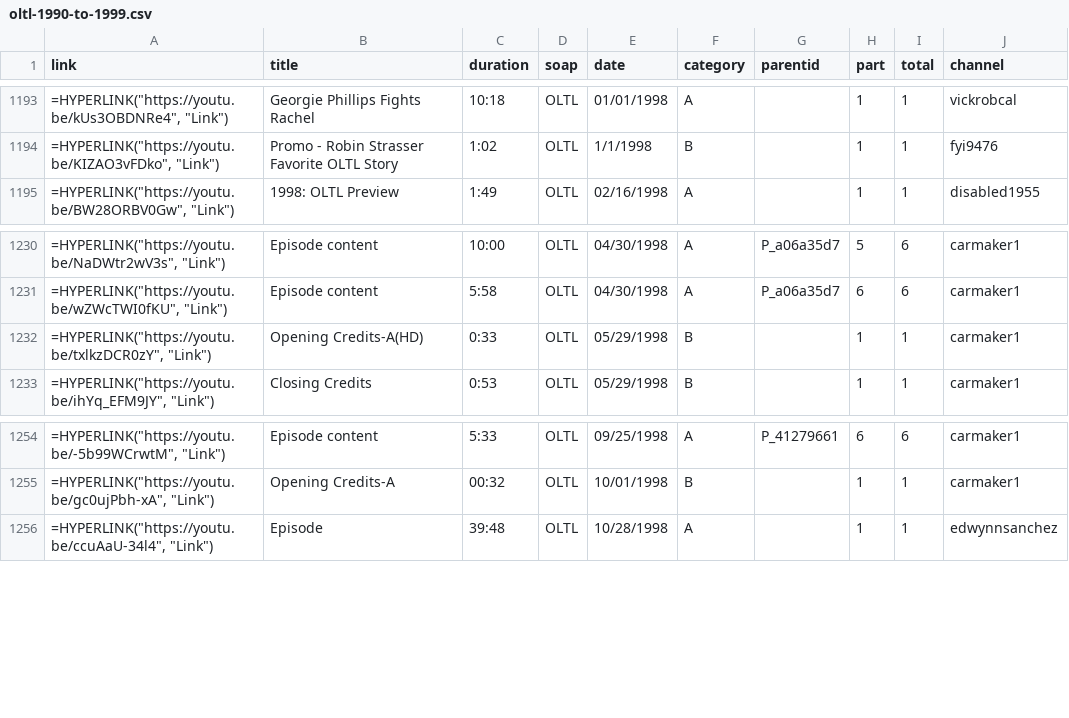
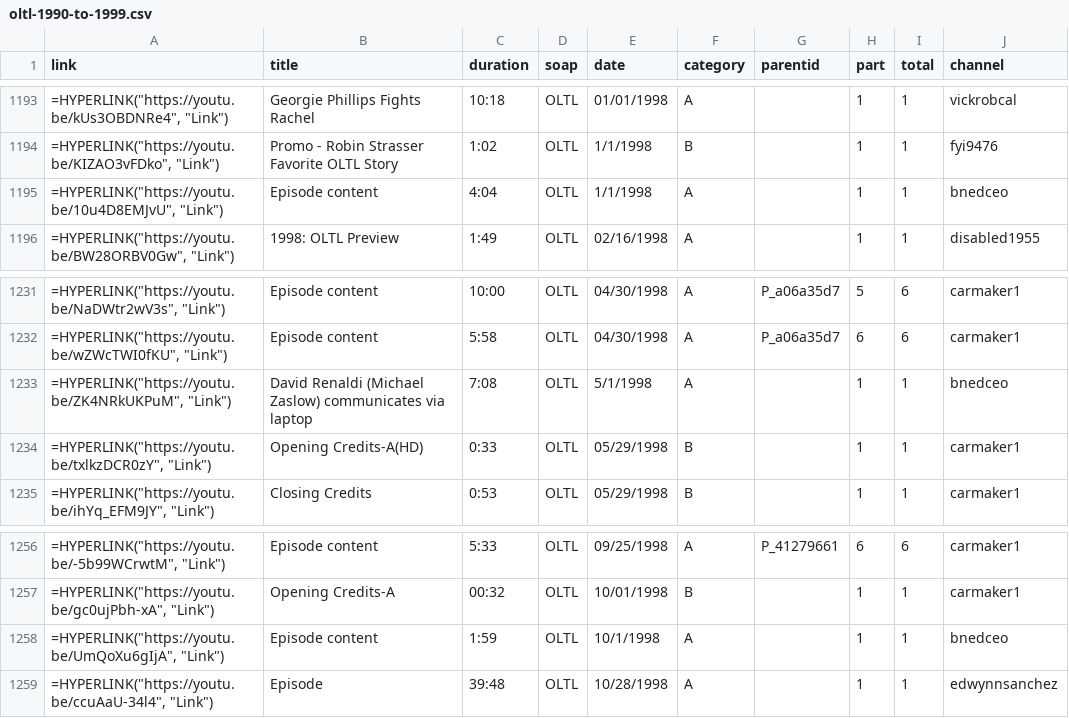
Before and after one commit to HamiltonBernique/SoapJack, a CSV file: OLTL/oltl-1990-to-1999.csv, drawn as a sheet; only a part is shown, gaps mark what is left out.

```diff
--- a/OLTL/oltl-1990-to-1999.csv
+++ b/OLTL/oltl-1990-to-1999.csv
@@ -1194,2 +1194,3 @@ link,title,duration,soap,date,category,parentid,part,total,channel
 "=HYPERLINK(""https://youtu.be/KIZAO3vFDko"", ""Link"")",Promo - Robin Strasser Favorite OLTL Story,1:02,OLTL,1/1/1998,B,,1,1,fyi9476
+"=HYPERLINK(""https://youtu.be/10u4D8EMJvU"", ""Link"")",Episode content,4:04,OLTL,1/1/1998,A,,1,1,bnedceo
 "=HYPERLINK(""https://youtu.be/BW28ORBV0Gw"", ""Link"")",1998: OLTL Preview,1:49,OLTL,02/16/1998,A,,1,1,disabled1955
@@ -1231,2 +1232,3 @@ link,title,duration,soap,date,category,parentid,part,total,channel
 "=HYPERLINK(""https://youtu.be/wZWcTWI0fKU"", ""Link"")",Episode content,5:58,OLTL,04/30/1998,A,P_a06a35d7,6,6,carmaker1
+"=HYPERLINK(""https://youtu.be/ZK4NRkUKPuM"", ""Link"")",David Renaldi (Michael Zaslow) communicates via laptop,7:08,OLTL,5/1/1998,A,,1,1,bnedceo
 "=HYPERLINK(""https://youtu.be/txlkzDCR0zY"", ""Link"")",Opening Credits-A(HD),0:33,OLTL,05/29/1998,B,,1,1,carmaker1
@@ -1255,2 +1257,3 @@ link,title,duration,soap,date,category,parentid,part,total,channel
 "=HYPERLINK(""https://youtu.be/gc0ujPbh-xA"", ""Link"")",Opening Credits-A,00:32,OLTL,10/01/1998,B,,1,1,carmaker1
+"=HYPERLINK(""https://youtu.be/UmQoXu6gIjA"", ""Link"")",Episode content,1:59,OLTL,10/1/1998,A,,1,1,bnedceo
 "=HYPERLINK(""https://youtu.be/ccuAaU-34l4"", ""Link"")",Episode,39:48,OLTL,10/28/1998,A,,1,1,edwynnsanchez
```
Also changed, not shown: GH/gh-2000-to-2009.csv, YR/yr-1990-to-1999.csv, 5 other files.
